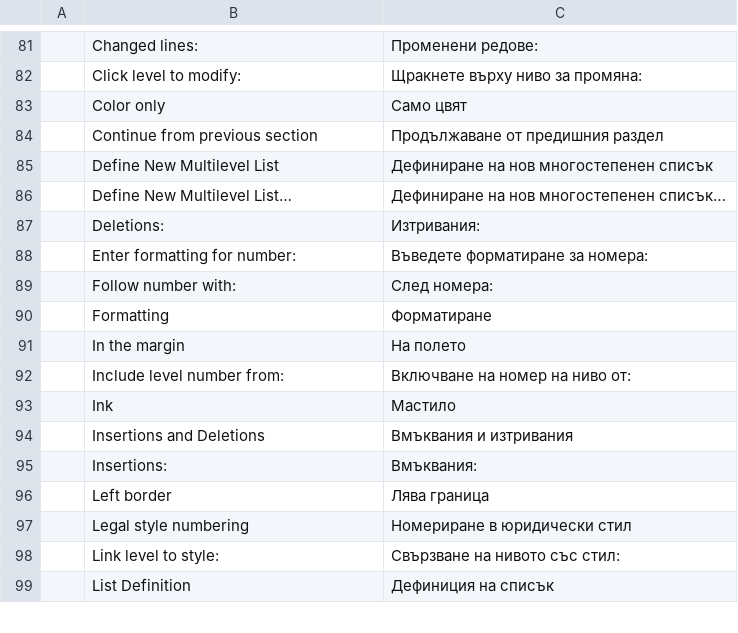
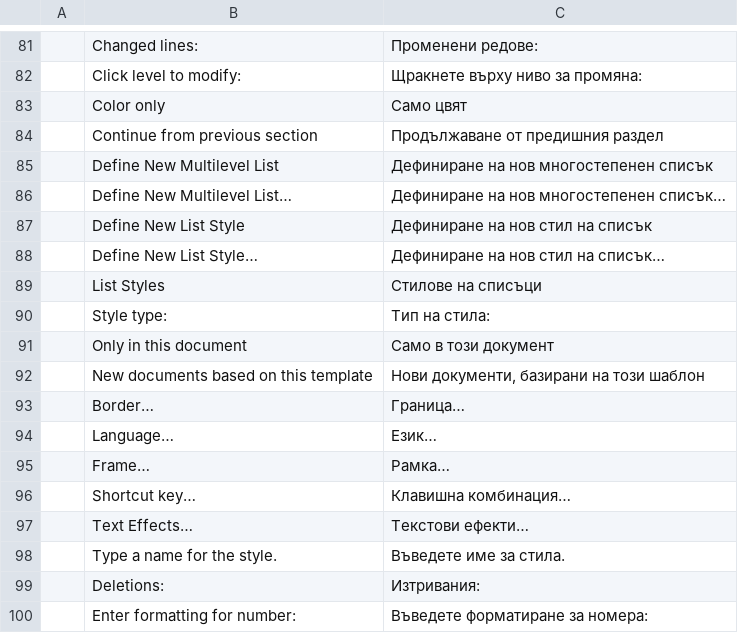
Before and after one commit to Nghiathan13/wordcraft, a TSV file: crates/ui-egui/src/i18n/bg.tsv, drawn as a sheet; only a part is shown, gaps mark what is left out; the shorter side is filled out with more unchanged rows; the diff names each change by its address in the sheet, - before the commit and + after, or states it on an @@ line.

```diff
--- a/crates/ui-egui/src/i18n/bg.tsv
+++ b/crates/ui-egui/src/i18n/bg.tsv
+row 87:  | Define New List Style | Дефиниране на нов стил на списък
+row 88:  | Define New List Style… | Дефиниране на нов стил на списък…
+row 89:  | List Styles | Стилове на списъци
+row 90:  | Style type: | Тип на стила:
+row 91:  | Only in this document | Само в този документ
+row 92:  | New documents based on this template | Нови документи, базирани на този шаблон
+row 93:  | Border… | Граница…
+row 94:  | Language… | Език…
+row 95:  | Frame… | Рамка…
+row 96:  | Shortcut key… | Клавишна комбинация…
+row 97:  | Text Effects… | Текстови ефекти…
+row 98:  | Type a name for the style. | Въведете име за стила.
```
Also changed, not shown: crates/ui-egui/src/i18n/de.tsv, crates/ui-egui/src/i18n/ja.tsv, 40 other files.
